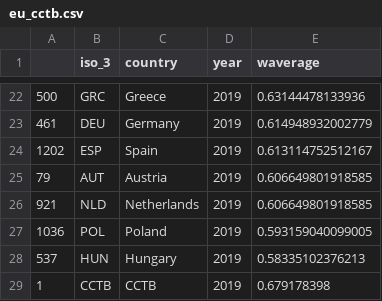
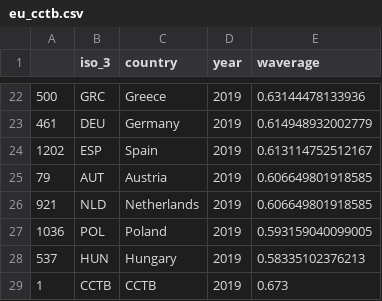
Before and after one commit to TaxFoundation/capital-cost-recovery, a CSV file: final-outputs/eu_cctb.csv, drawn as a sheet; only a part is shown, gaps mark what is left out.

Commit message:
Change CCTB rate
CCTB rate should be 67.3% instead of 67.9%.

```diff
--- a/final-outputs/eu_cctb.csv
+++ b/final-outputs/eu_cctb.csv
@@ -28,2 +28,2 @@
 "537","HUN","Hungary",2019,0.58335102376213
-"1","CCTB","CCTB",2019,0.679178398
+"1","CCTB","CCTB",2019,0.673
```
Also changed, not shown: 2 other files.
